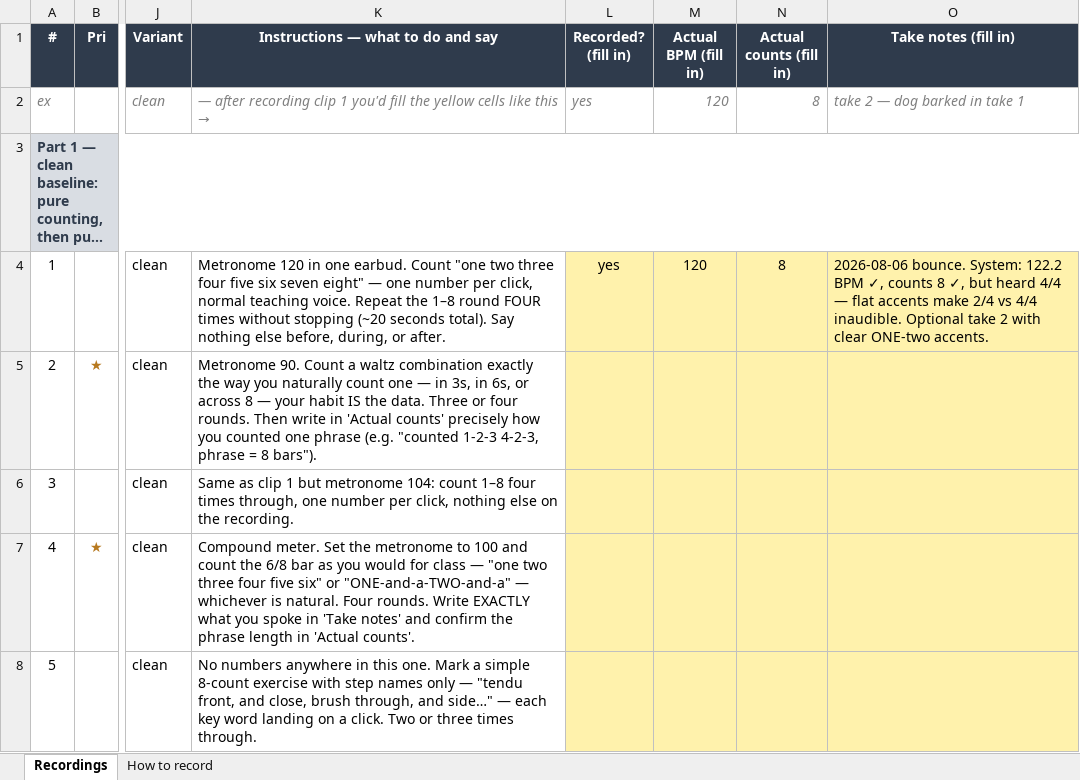
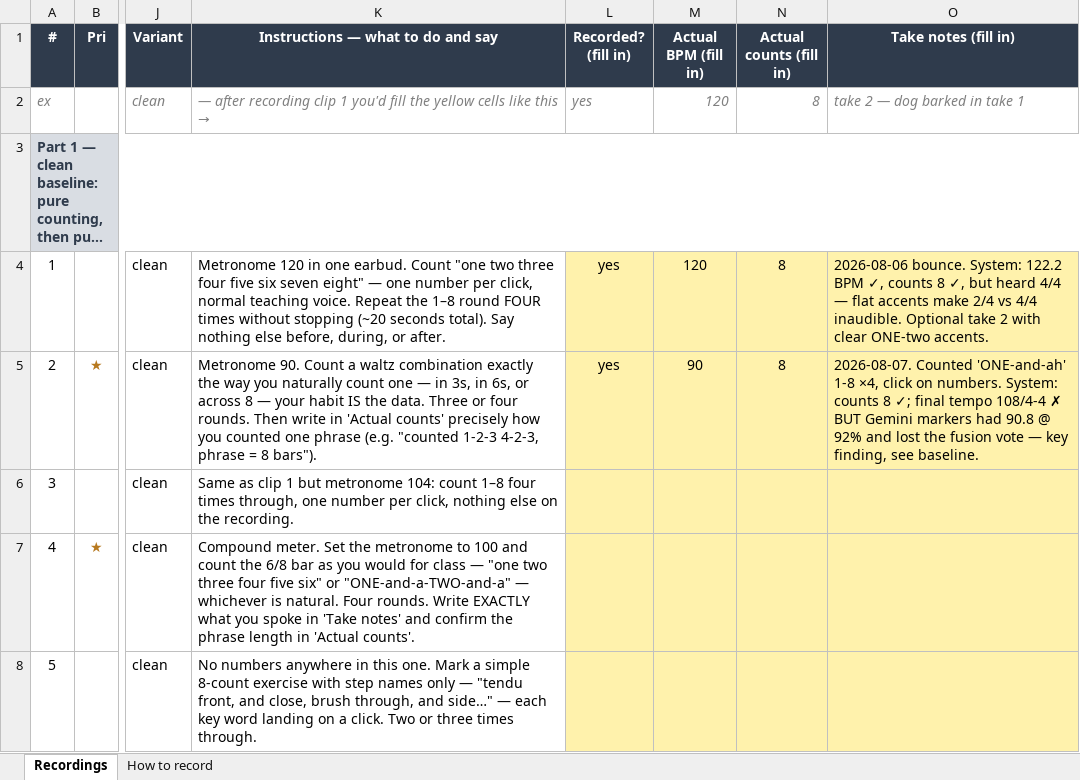
Before and after one commit to ben-juodvalkis/musical-perception, an Excel workbook: docs/evals/capture-checklist.xlsx, sheet Recordings, drawn as a sheet; only a part is shown, gaps mark what is left out; long unchanged cells end in …; values as stored, in another font and other column widths than the file's, no borders; the diff names each change by its address in the sheet, - before the commit and + after, or states it on an @@ line.

```diff
--- a/docs/evals/capture-checklist.xlsx (sheet Recordings)
+++ b/docs/evals/capture-checklist.xlsx (sheet Recordings)
-L5 (Recorded? (fill in)): (empty)
+L5 (Recorded? (fill in)): yes
-M5 (Actual BPM (fill in)): (empty)
+M5 (Actual BPM (fill in)): 90
-N5 (Actual counts (fill in)): (empty)
+N5 (Actual counts (fill in)): 8
-O5 (Take notes (fill in)): (empty)
+O5 (Take notes (fill in)): 2026-08-07. Counted 'ONE-and-ah' 1-8 ×4, click on numbers. System: counts 8 ✓; final tempo 108/4-4 ✗ BUT Gemini markers had 90.8 @ 92% and lost the fusion vote — key finding, see baseline.
```
Also changed, not shown: 6 other files.
